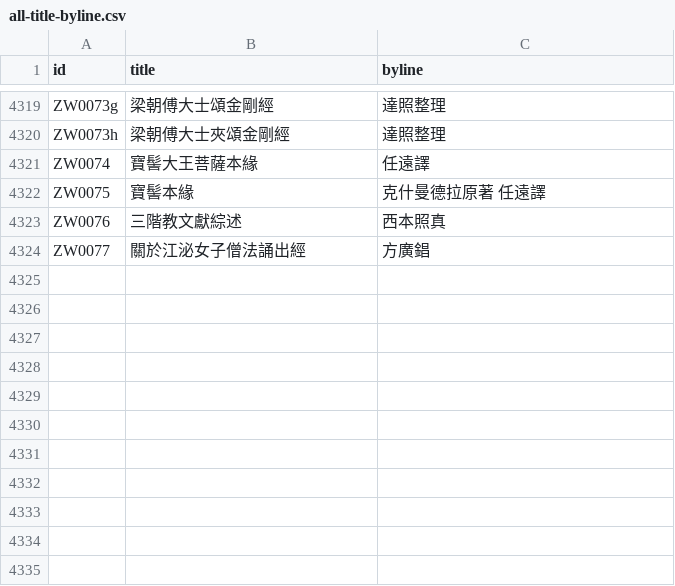
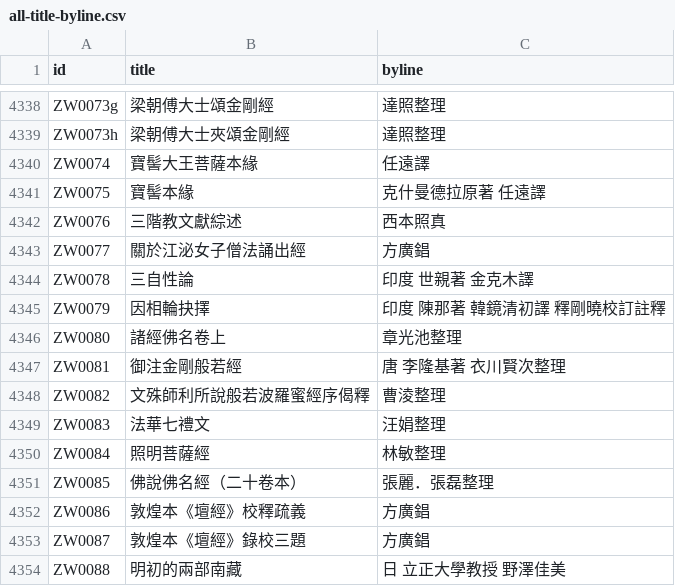
Before and after one commit to DILA-edu/cbeta-metadata, a CSV file: creators/all-title-byline.csv, drawn as a sheet; only a part is shown, gaps mark what is left out; the diff covers the shown part only.

```diff
--- a/creators/all-title-byline.csv
+++ b/creators/all-title-byline.csv
@@ -4324 +4343,12 @@ ZW0076,三階教文獻綜述,西本照真
 ZW0077,關於江泌女子僧法誦出經,方廣錩
+ZW0078,三自性論,印度 世親著　金克木譯
+ZW0079,因相輪抉擇,印度 陳那著　韓鏡清初譯　釋剛曉校訂註釋
+ZW0080,諸經佛名卷上,章光池整理
+ZW0081,御注金剛般若經,唐 李隆基著　衣川賢次整理
+ZW0082,文殊師利所說般若波羅蜜經序偈釋,曹淩整理
+ZW0083,法華七禮文,汪娟整理
+ZW0084,照明菩薩經,林敏整理
+ZW0085,佛說佛名經（二十卷本）,張麗．張磊整理
+ZW0086,敦煌本《壇經》校釋疏義,方廣錩
+ZW0087,敦煌本《壇經》錄校三題,方廣錩
+ZW0088,明初的兩部南藏,日 立正大學教授 野澤佳美
```
Also changed, not shown: 21 added rows and 2 removed rows elsewhere in this file, titles/titles-by-canon/B.csv, titles/titles-by-canon/D.csv, 44 other files.
